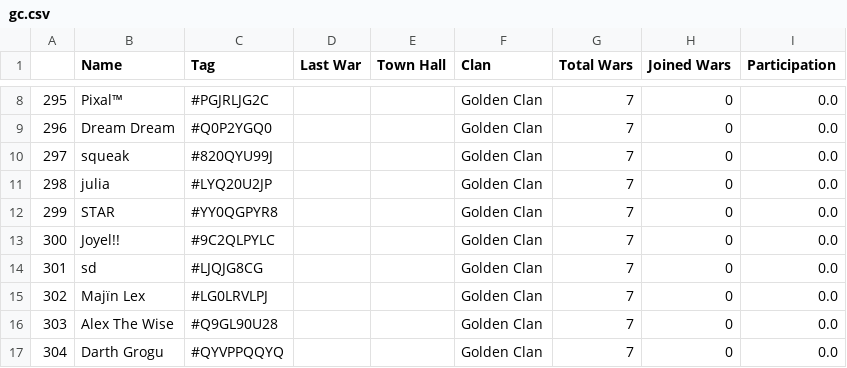
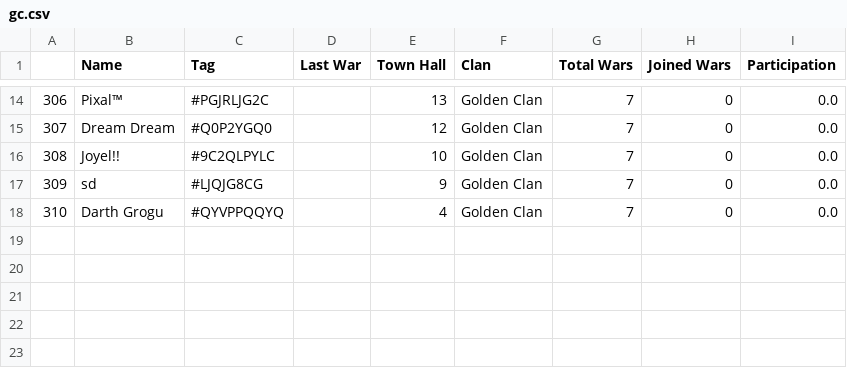
Before and after one commit to BeyondBoy1/WookieForce, a CSV file: Clash Activity/gc.csv, drawn as a sheet; only a part is shown, gaps mark what is left out; removed rows and columns are numbered as before the commit, all else as after; the diff covers the shown part only; the diff names each change by its address in the sheet, - before the commit and + after, or states it on an @@ line.

```diff
--- a/Clash Activity/gc.csv
+++ b/Clash Activity/gc.csv
-A14: 295
+A14: 306
-E14 (Town Hall): (empty)
+E14 (Town Hall): 13
-A15: 296
+A15: 307
-E15 (Town Hall): (empty)
+E15 (Town Hall): 12
-row 10: 297 | squeak | #820QYU99J |  |  | Golden Clan | 7 | 0 | 0.0
-row 11: 298 | julia | #LYQ20U2JP |  |  | Golden Clan | 7 | 0 | 0.0
-row 12: 299 | STAR | #YY0QGPYR8 |  |  | Golden Clan | 7 | 0 | 0.0
-A16: 300
+A16: 308
-E16 (Town Hall): (empty)
+E16 (Town Hall): 10
-A17: 301
+A17: 309
-E17 (Town Hall): (empty)
+E17 (Town Hall): 9
-row 15: 302 | Majïn Lex | #LG0LRVLPJ |  |  | Golden Clan | 7 | 0 | 0.0
-row 16: 303 | Alex The Wise | #Q9GL90U28 |  |  | Golden Clan | 7 | 0 | 0.0
-A18: 304
+A18: 310
-E18 (Town Hall): (empty)
+E18 (Town Hall): 4
```
Also changed, not shown: 7 added rows, 1 removed row and 25 edited cells elsewhere in this file, Clash Activity/dm.csv, Clash Activity/lm.csv, 4 other files.
